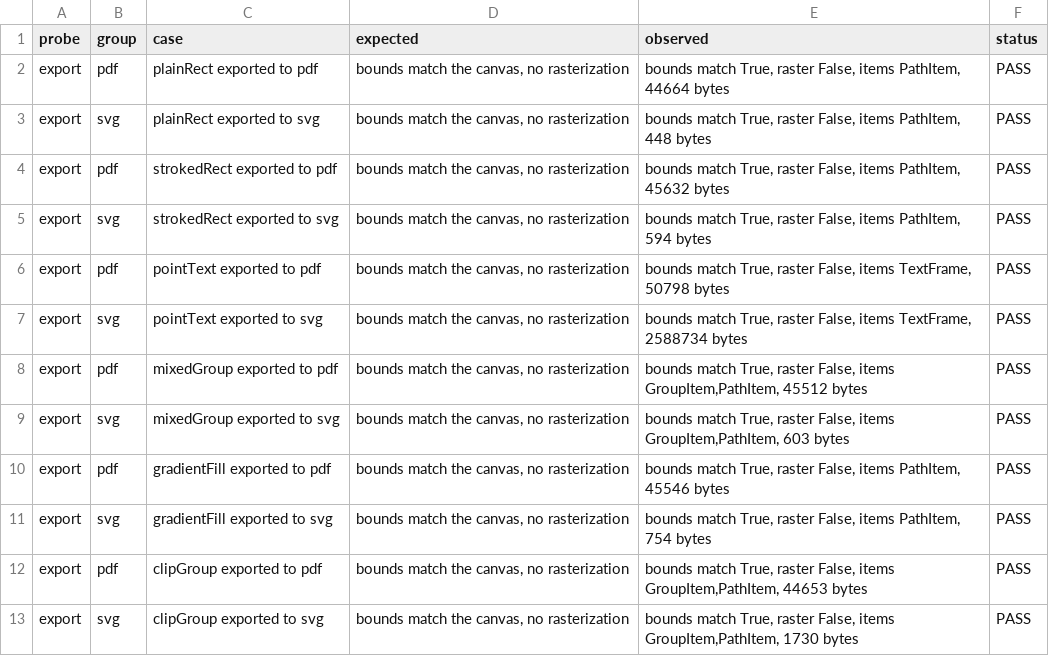
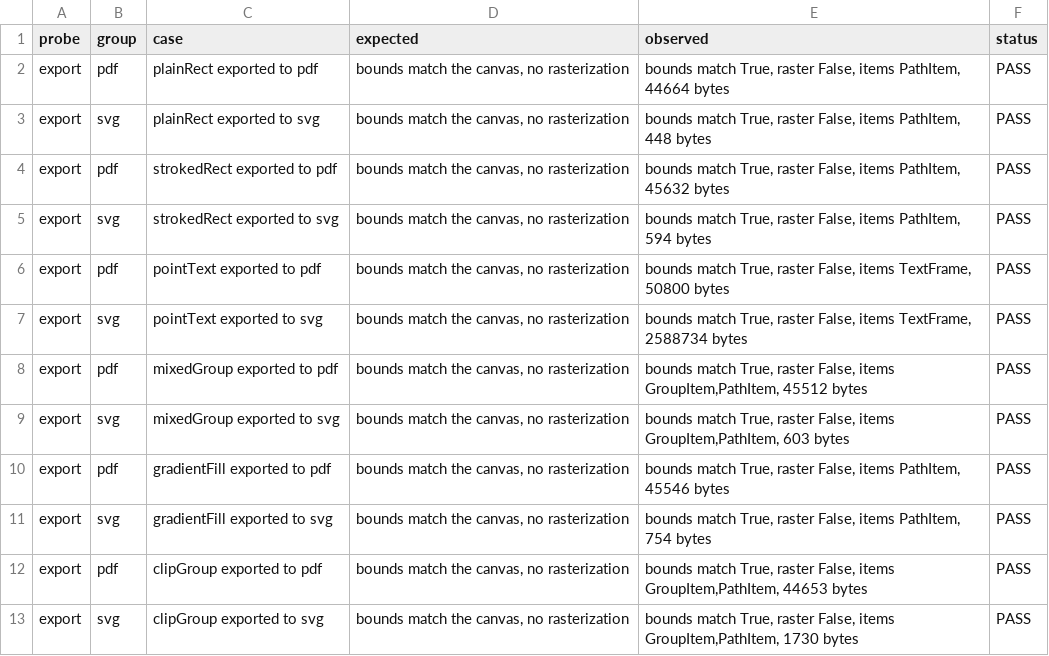
Before and after one commit to VulpesNexus/liveshear, a TSV file: docs/evidence/export.tsv, drawn as a sheet.

```diff
--- a/docs/evidence/export.tsv
+++ b/docs/evidence/export.tsv
@@ -5,3 +5,3 @@ export	pdf	strokedRect exported to pdf	bounds match the canvas, no rasterization
 export	svg	strokedRect exported to svg	bounds match the canvas, no rasterization	bounds match True, raster False, items PathItem, 594 bytes	PASS
-export	pdf	pointText exported to pdf	bounds match the canvas, no rasterization	bounds match True, raster False, items TextFrame, 50798 bytes	PASS
+export	pdf	pointText exported to pdf	bounds match the canvas, no rasterization	bounds match True, raster False, items TextFrame, 50800 bytes	PASS
 export	svg	pointText exported to svg	bounds match the canvas, no rasterization	bounds match True, raster False, items TextFrame, 2588734 bytes	PASS
```
Also changed, not shown: docs/evidence/build.tsv, docs/evidence/dialog.tsv, 29 other files.
